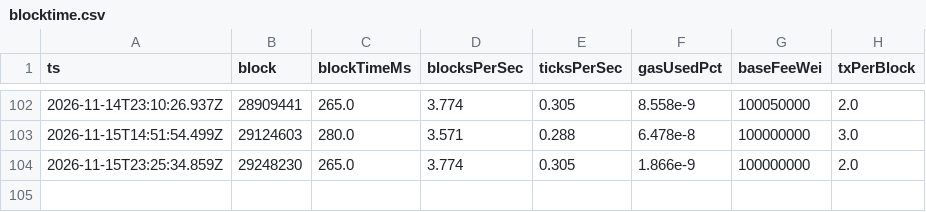
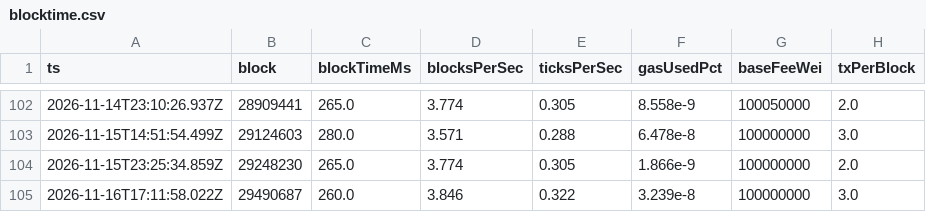
Before and after one commit to reubinkincaid/elysium-testnet, a CSV file: data/blocktime.csv, drawn as a sheet; only a part is shown, gaps mark what is left out; the diff names each change by its address in the sheet, - before the commit and + after, or states it on an @@ line.

```diff
--- a/data/blocktime.csv
+++ b/data/blocktime.csv
+row 105: 2026-11-16T17:11:58.022Z | 29490687 | 260.0 | 3.846 | 0.322 | 3.239e-8 | 100000000 | 3.0
```
